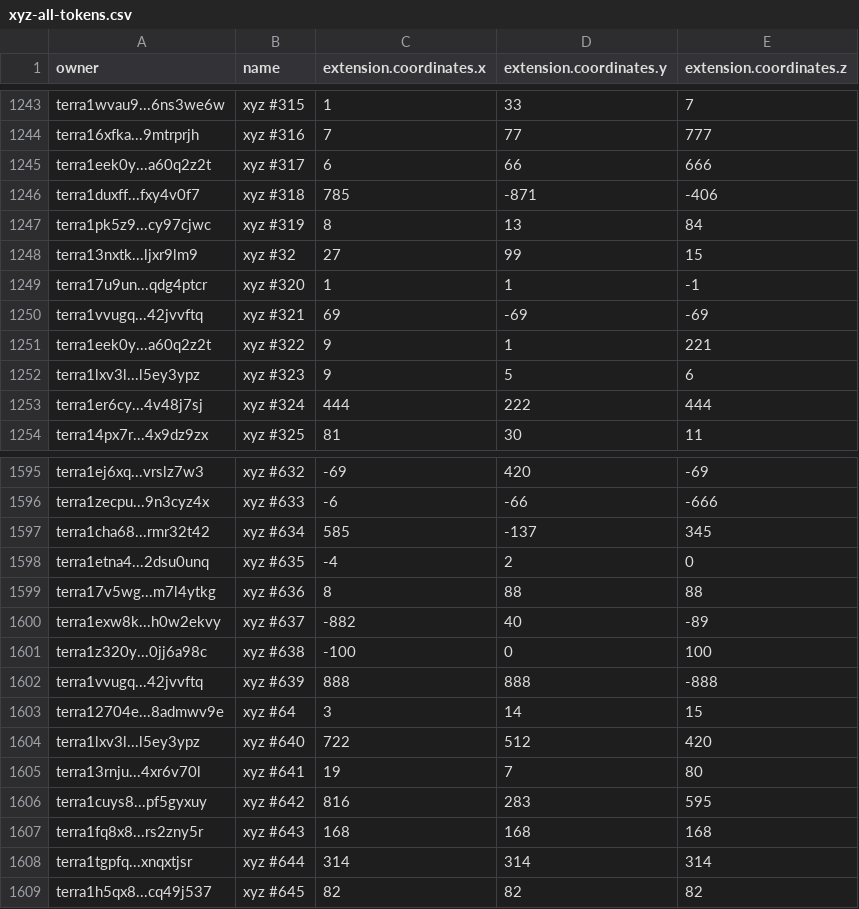
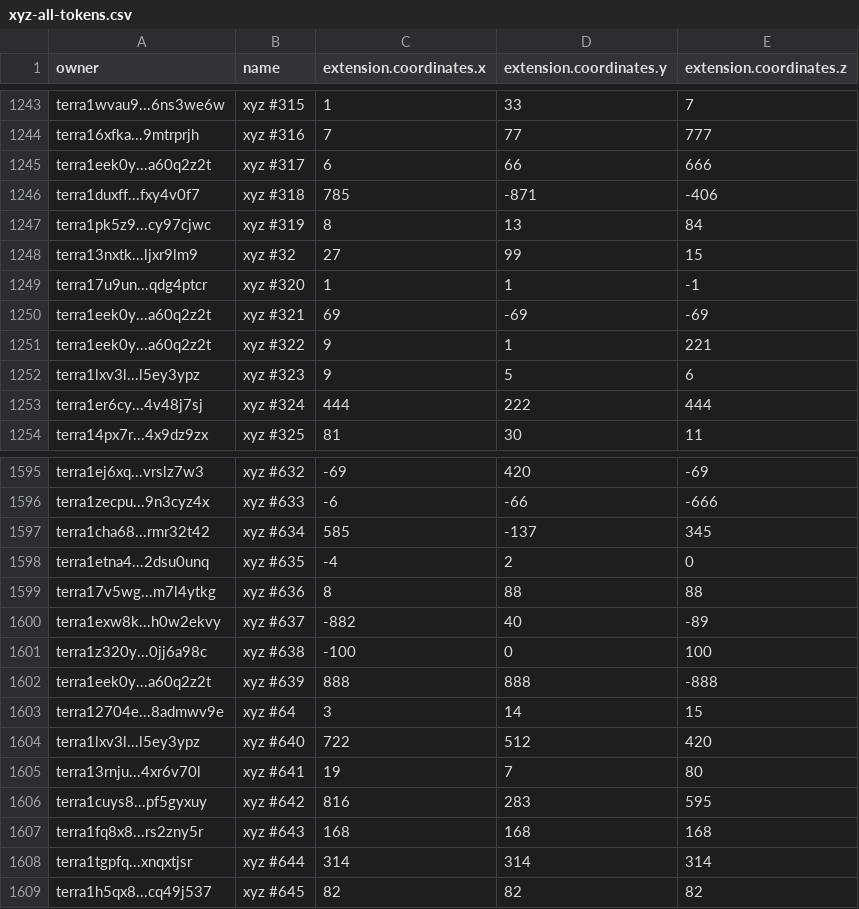
Before and after one commit to cryptoYJ/xyz-tools, a CSV file: xyz-all-tokens.csv, drawn as a sheet; only a part is shown, gaps mark what is left out; the diff covers the shown part only.

```diff
--- a/xyz-all-tokens.csv
+++ b/xyz-all-tokens.csv
@@ -1249,3 +1249,3 @@
 "terra17u9un...qdg4ptcr","xyz #320",1,1,-1
-"terra1vvugq...42jvvftq","xyz #321",69,-69,-69
+"terra1eek0y...a60q2z2t","xyz #321",69,-69,-69
 "terra1eek0y...a60q2z2t","xyz #322",9,1,221
@@ -1601,3 +1601,3 @@
 "terra1z320y...0jj6a98c","xyz #638",-100,0,100
-"terra1vvugq...42jvvftq","xyz #639",888,888,-888
+"terra1eek0y...a60q2z2t","xyz #639",888,888,-888
 "terra12704e...8admwv9e","xyz #64",3,14,15
```
Also changed, not shown: 9 edited cells elsewhere in this file, 1 other file.
